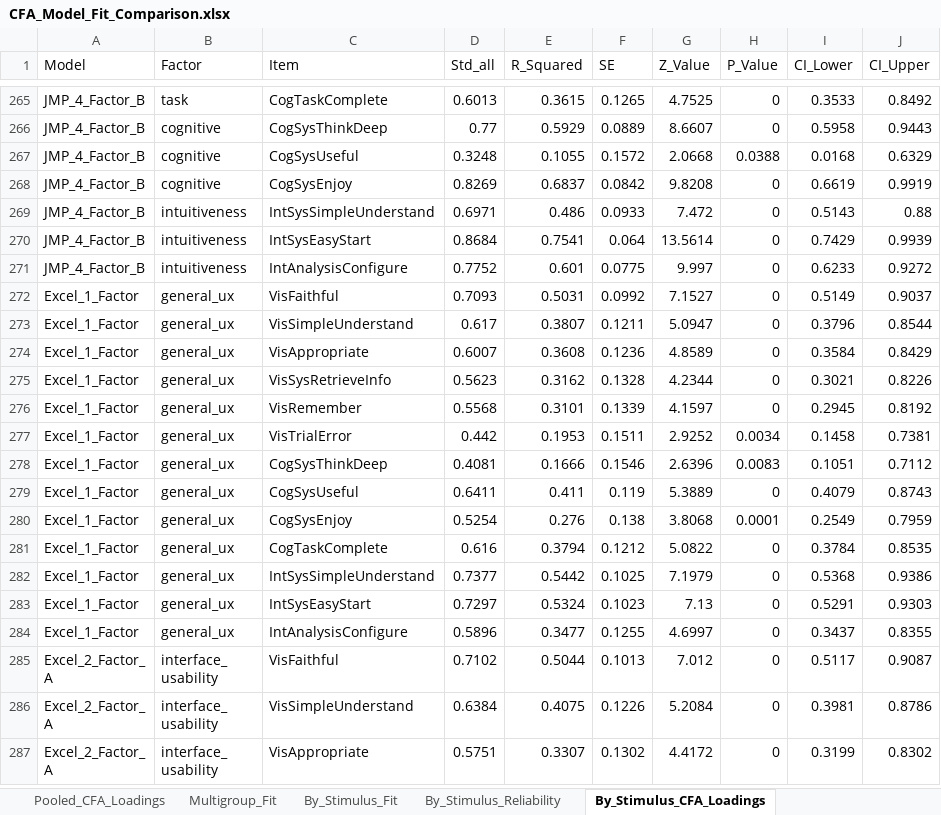
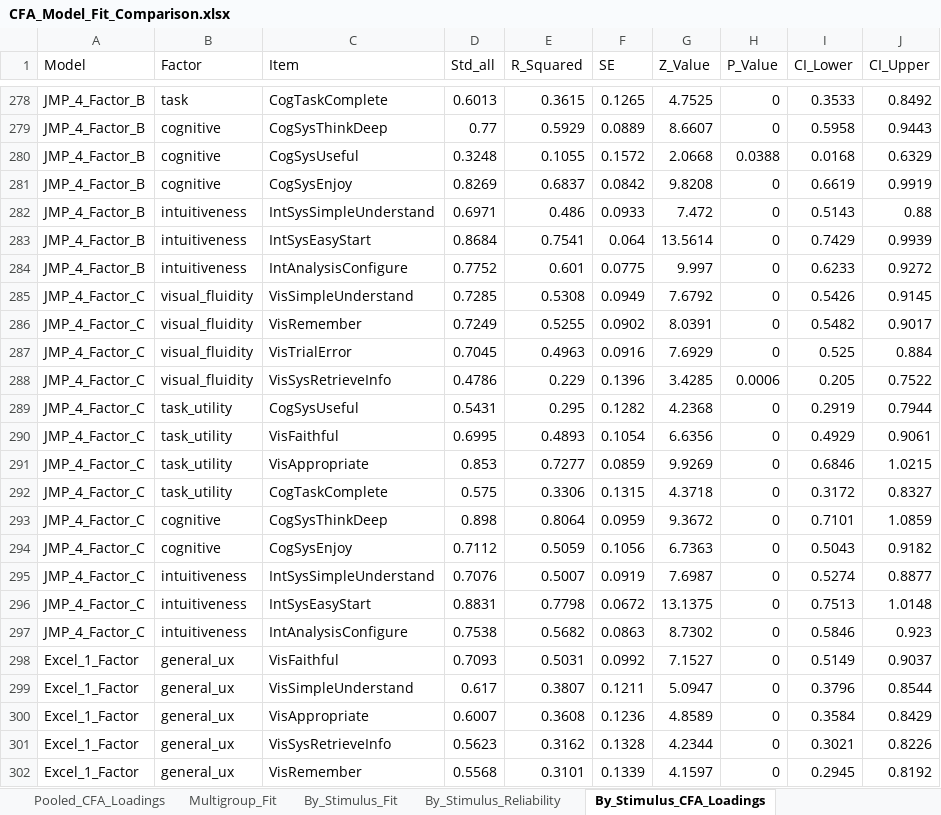
Before and after one commit to uxinva/instrument, an Excel workbook: phase3-validation/06_alternative-structures/output/CFA_Model_Fit_Comparison.xlsx, sheet By_Stimulus_CFA_Loadings, drawn as a sheet; only a part is shown, gaps mark what is left out; the shorter side is filled out with more unchanged rows; values as stored, in another font and other column widths than the file's, no borders; the diff covers the shown part only; the diff names each change by its address in the sheet, - before the commit and + after, or states it on an @@ line.

Commit message:
4 factors C alternative included

```diff
--- a/phase3-validation/06_alternative-structures/output/CFA_Model_Fit_Comparison.xlsx (sheet By_Stimulus_CFA_Loadings)
+++ b/phase3-validation/06_alternative-structures/output/CFA_Model_Fit_Comparison.xlsx (sheet By_Stimulus_CFA_Loadings)
+row 285: JMP_4_Factor_C | visual_fluidity | VisSimpleUnderstand | 0.7285 | 0.5308 | 0.0949 | 7.6792 | 0 | 0.5426 | 0.9145
+row 286: JMP_4_Factor_C | visual_fluidity | VisRemember | 0.7249 | 0.5255 | 0.0902 | 8.0391 | 0 | 0.5482 | 0.9017
+row 287: JMP_4_Factor_C | visual_fluidity | VisTrialError | 0.7045 | 0.4963 | 0.0916 | 7.6929 | 0 | 0.525 | 0.884
+row 288: JMP_4_Factor_C | visual_fluidity | VisSysRetrieveInfo | 0.4786 | 0.229 | 0.1396 | 3.4285 | 0.0006 | 0.205 | 0.7522
+row 289: JMP_4_Factor_C | task_utility | CogSysUseful | 0.5431 | 0.295 | 0.1282 | 4.2368 | 0 | 0.2919 | 0.7944
+row 290: JMP_4_Factor_C | task_utility | VisFaithful | 0.6995 | 0.4893 | 0.1054 | 6.6356 | 0 | 0.4929 | 0.9061
+row 291: JMP_4_Factor_C | task_utility | VisAppropriate | 0.853 | 0.7277 | 0.0859 | 9.9269 | 0 | 0.6846 | 1.0215
+row 292: JMP_4_Factor_C | task_utility | CogTaskComplete | 0.575 | 0.3306 | 0.1315 | 4.3718 | 0 | 0.3172 | 0.8327
+row 293: JMP_4_Factor_C | cognitive | CogSysThinkDeep | 0.898 | 0.8064 | 0.0959 | 9.3672 | 0 | 0.7101 | 1.0859
+row 294: JMP_4_Factor_C | cognitive | CogSysEnjoy | 0.7112 | 0.5059 | 0.1056 | 6.7363 | 0 | 0.5043 | 0.9182
+row 295: JMP_4_Factor_C | intuitiveness | IntSysSimpleUnderstand | 0.7076 | 0.5007 | 0.0919 | 7.6987 | 0 | 0.5274 | 0.8877
+row 296: JMP_4_Factor_C | intuitiveness | IntSysEasyStart | 0.8831 | 0.7798 | 0.0672 | 13.1375 | 0 | 0.7513 | 1.0148
+row 297: JMP_4_Factor_C | intuitiveness | IntAnalysisConfigure | 0.7538 | 0.5682 | 0.0863 | 8.7302 | 0 | 0.5846 | 0.923
```
Also changed, not shown: 52 added rows elsewhere in this sheet, sheet Pooled_CFA_Loadings, sheet By_Stimulus_Reliability, sheet By_Stimulus_Fit, sheet Multigroup_Fit, sheet Pooled_Reliability_AVE, sheet Pooled_Fit, phase3-validation/06_alternative-structures/output/EFA_Summary_Consolidated.xlsx, 10 other files.
